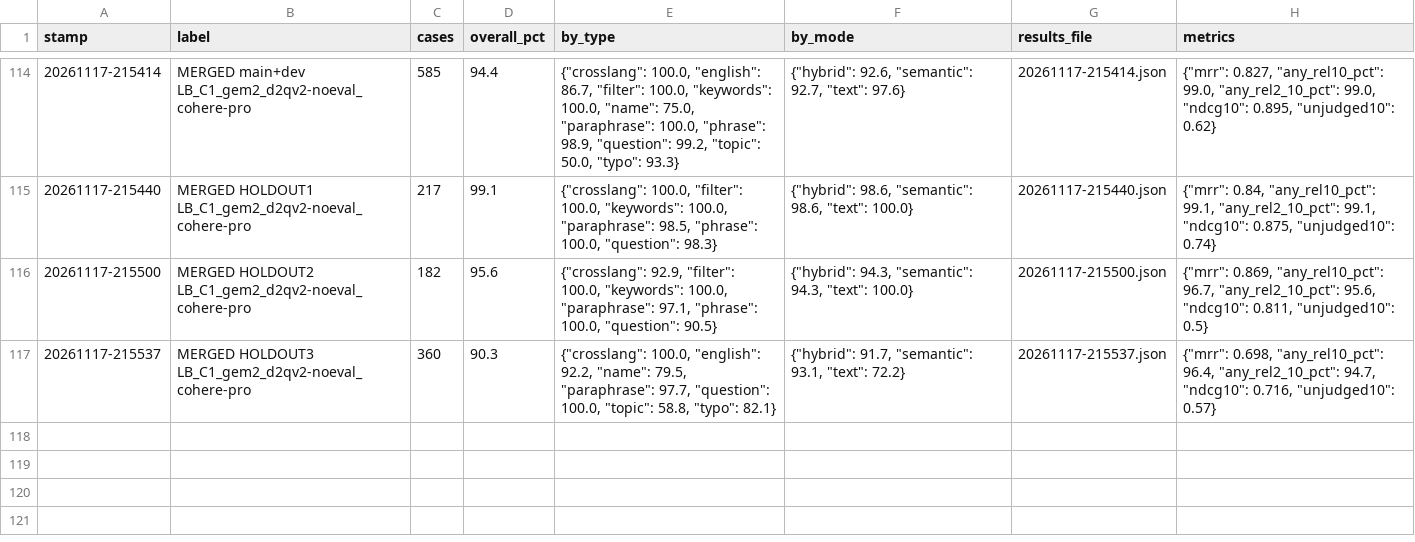
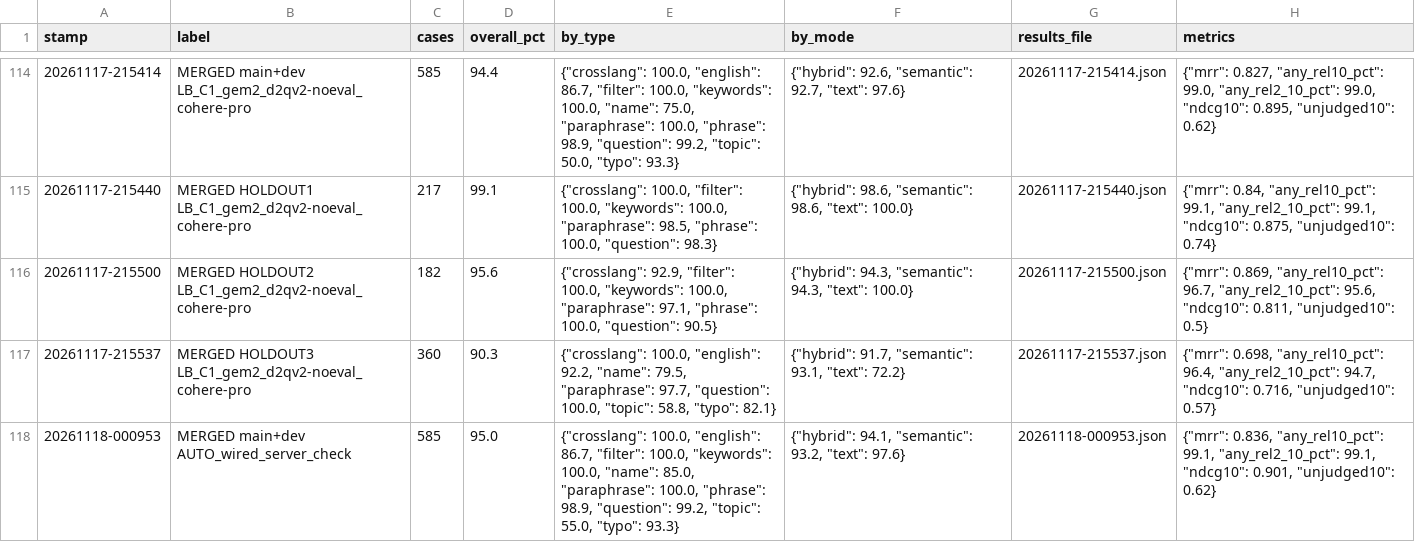
Before and after one commit to Mocoloco461/ChabadLab, a CSV file: search-site/eval/history.csv, drawn as a sheet; only a part is shown, gaps mark what is left out; the diff names each change by its address in the sheet, - before the commit and + after, or states it on an @@ line.

```diff
--- a/search-site/eval/history.csv
+++ b/search-site/eval/history.csv
+row 118: 20261118-000953 | MERGED main+dev AUTO_wired_server_check | 585 | 95.0 | {"crosslang": 100.0, "english": 86.7, "filter": 100.0, "keywords": 100.0, "name": 85.0, "paraphrase": 100.0, "phrase": 98.9, "question": 99.2, "topic": 55.0, "typo": 93.3} | {"hybrid": 94.1, "semantic": 93.2, "text": 97.6} | 20261118-000953.json | {"mrr": 0.836, "any_rel10_pct": 99.1, "any_rel2_10_pct": 99.1, "ndcg10": 0.901, "unjudged10": 0.62}
```
Also changed, not shown: 1 other file.
